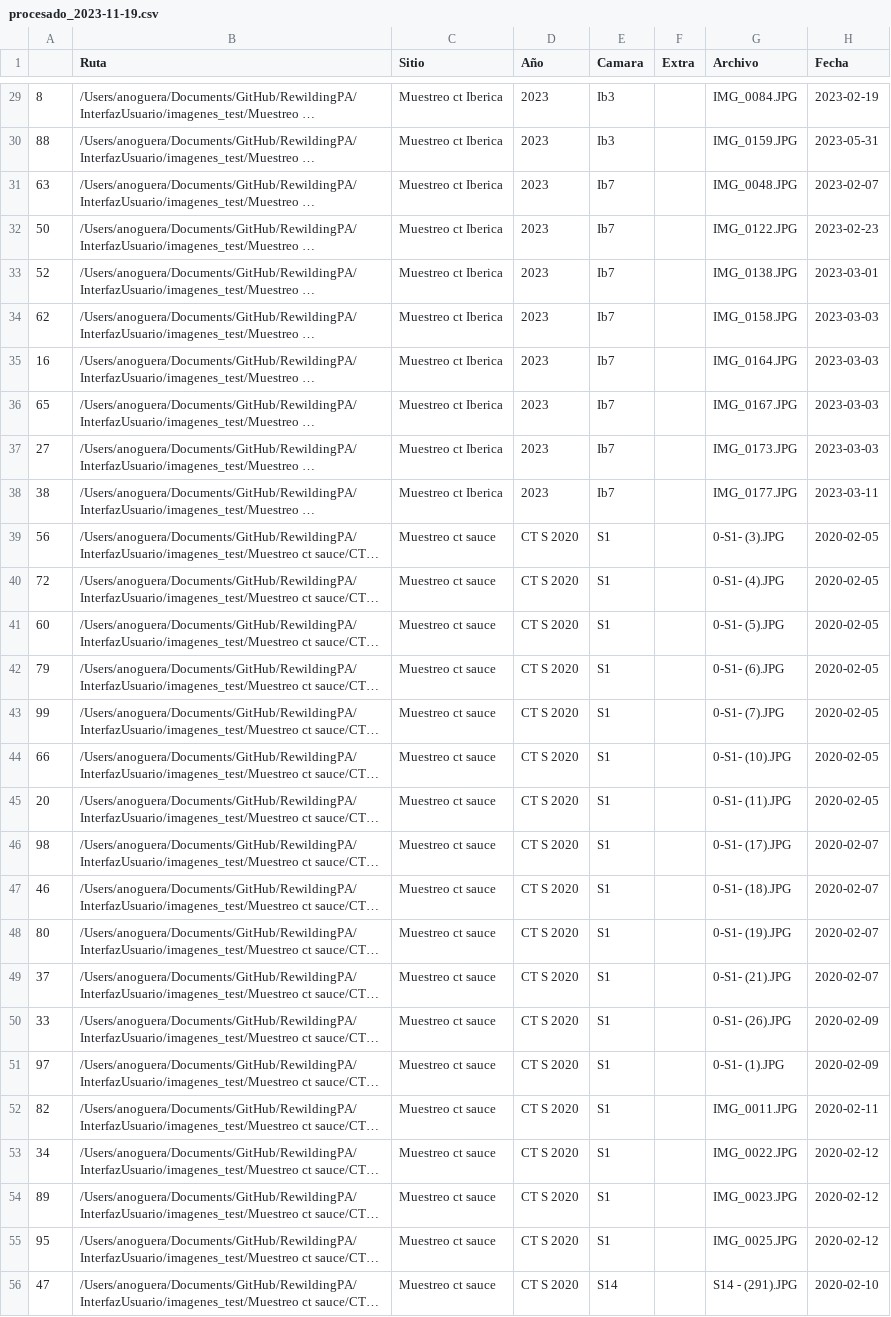
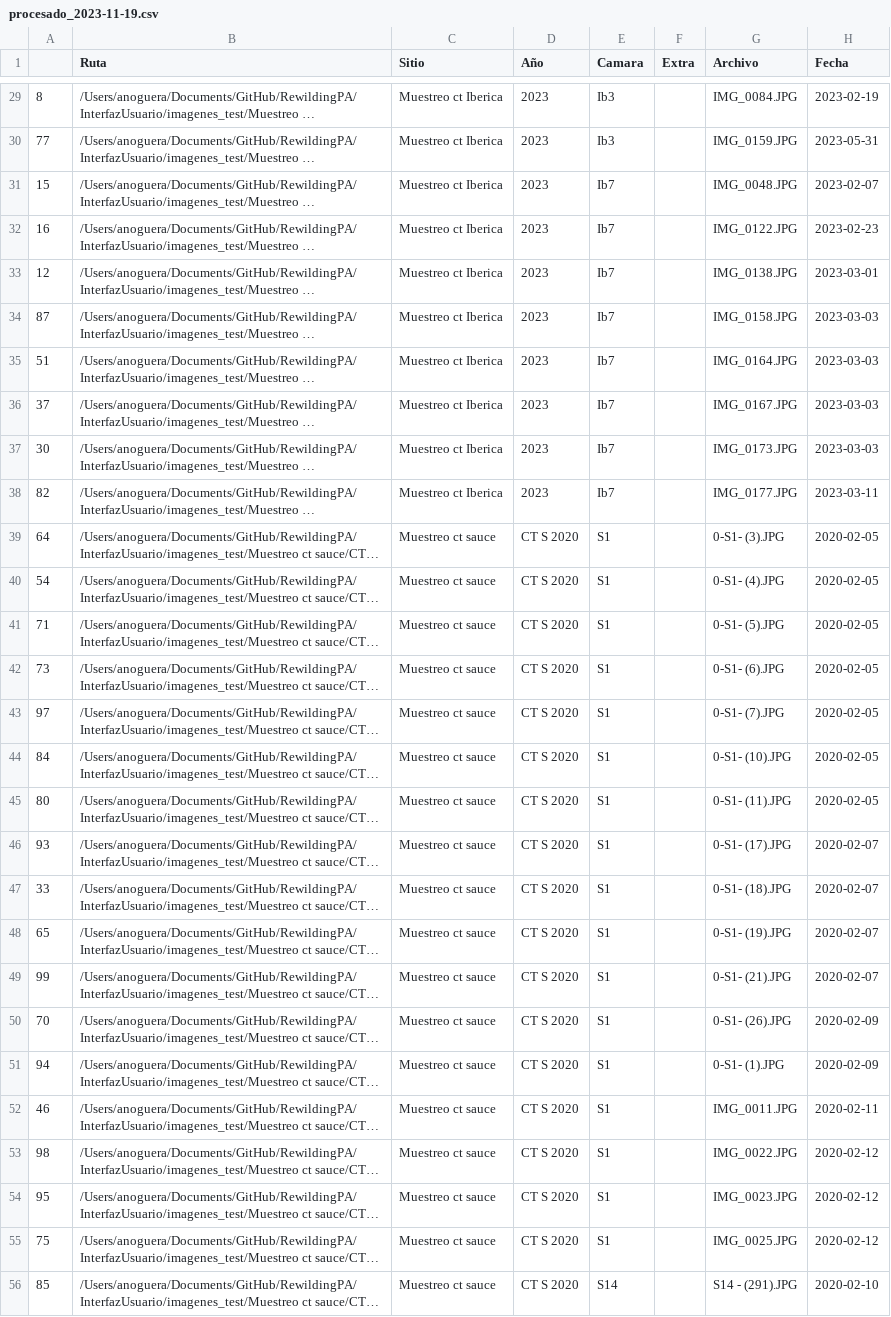
Before and after one commit to lucasarbues/RewildingPA, a CSV file: InterfazUsuario/data/procesado_2023-11-19.csv, drawn as a sheet; only a part is shown, gaps mark what is left out; long unchanged cells end in …; the diff covers the shown part only; the diff names each change by its address in the sheet, - before the commit and + after, or states it on an @@ line.

```diff
--- a/InterfazUsuario/data/procesado_2023-11-19.csv
+++ b/InterfazUsuario/data/procesado_2023-11-19.csv
-A30: 88
+A30: 77
-A31: 63
+A31: 15
-A32: 50
+A32: 16
-A33: 52
+A33: 12
-A34: 62
+A34: 87
-A35: 16
+A35: 51
-A36: 65
+A36: 37
-A37: 27
+A37: 30
-A38: 38
+A38: 82
-A39: 56
+A39: 64
-A40: 72
+A40: 54
-A41: 60
+A41: 71
-A42: 79
+A42: 73
-A43: 99
+A43: 97
-A44: 66
+A44: 84
-A45: 20
+A45: 80
-A46: 98
+A46: 93
-A47: 46
+A47: 33
-A48: 80
+A48: 65
-A49: 37
+A49: 99
-A50: 33
+A50: 70
-A51: 97
+A51: 94
-A52: 82
+A52: 46
-A53: 34
+A53: 98
-A54: 89
+A54: 95
-A55: 95
+A55: 75
-A56: 47
+A56: 85
```
Also changed, not shown: 69 edited cells elsewhere in this file.
